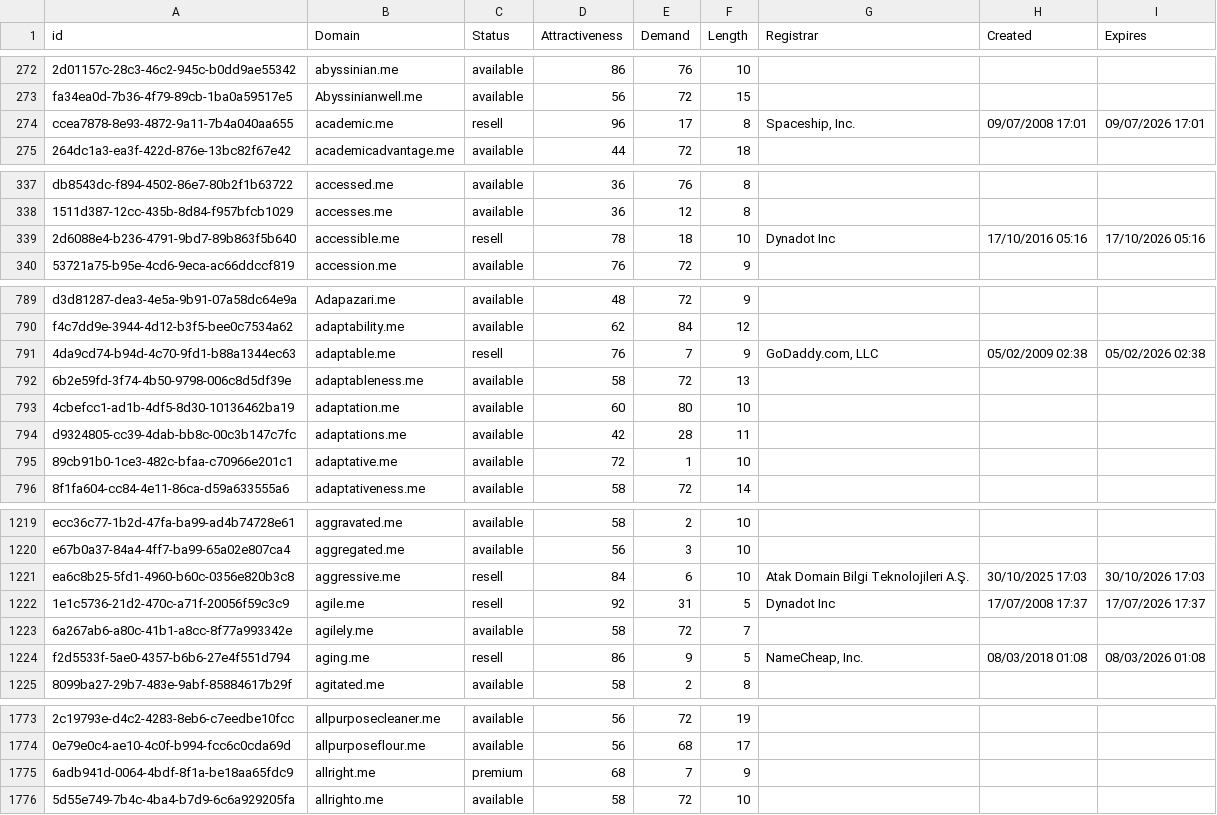
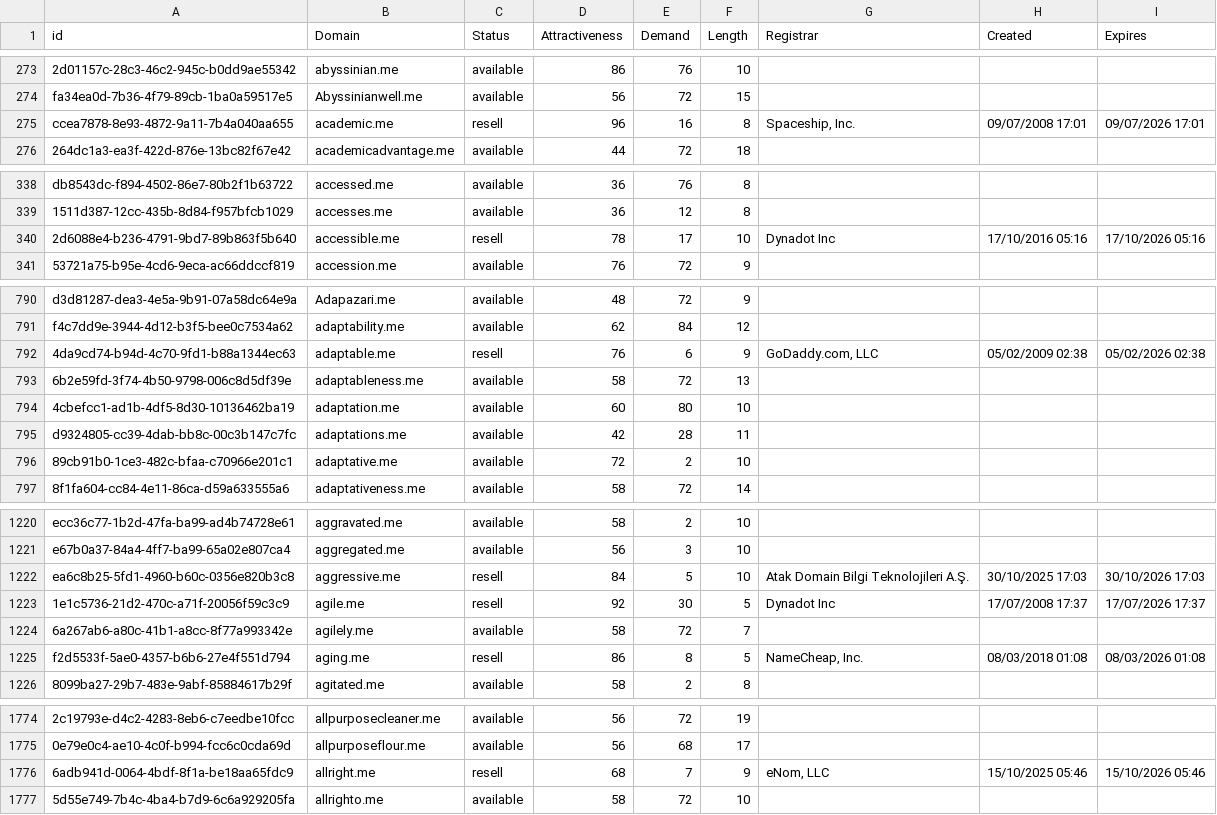
Before and after one commit to UniqueDomains/me-oneword-domains, a CSV file: me.csv, drawn as a sheet; only a part is shown, gaps mark what is left out; addresses are those after the commit; the diff covers the shown part only; the diff names each change by its address in the sheet, - before the commit and + after, or states it on an @@ line.

```diff
--- a/me.csv
+++ b/me.csv
-E275 (Demand): 17
+E275 (Demand): 16
-E340 (Demand): 18
+E340 (Demand): 17
-E792 (Demand): 7
+E792 (Demand): 6
-E796 (Demand): 1
+E796 (Demand): 2
-E1222 (Demand): 6
+E1222 (Demand): 5
-E1223 (Demand): 31
+E1223 (Demand): 30
-E1225 (Demand): 9
+E1225 (Demand): 8
-C1776 (Status): premium
+C1776 (Status): resell
-G1776 (Registrar): (empty)
+G1776 (Registrar): eNom, LLC
-H1776 (Created): (empty)
+H1776 (Created): 15/10/2025 05:46
-I1776 (Expires): (empty)
+I1776 (Expires): 15/10/2026 05:46
```
Also changed, not shown: 2 added rows, 2 removed rows and 15 edited cells elsewhere in this file, 2 other files.
